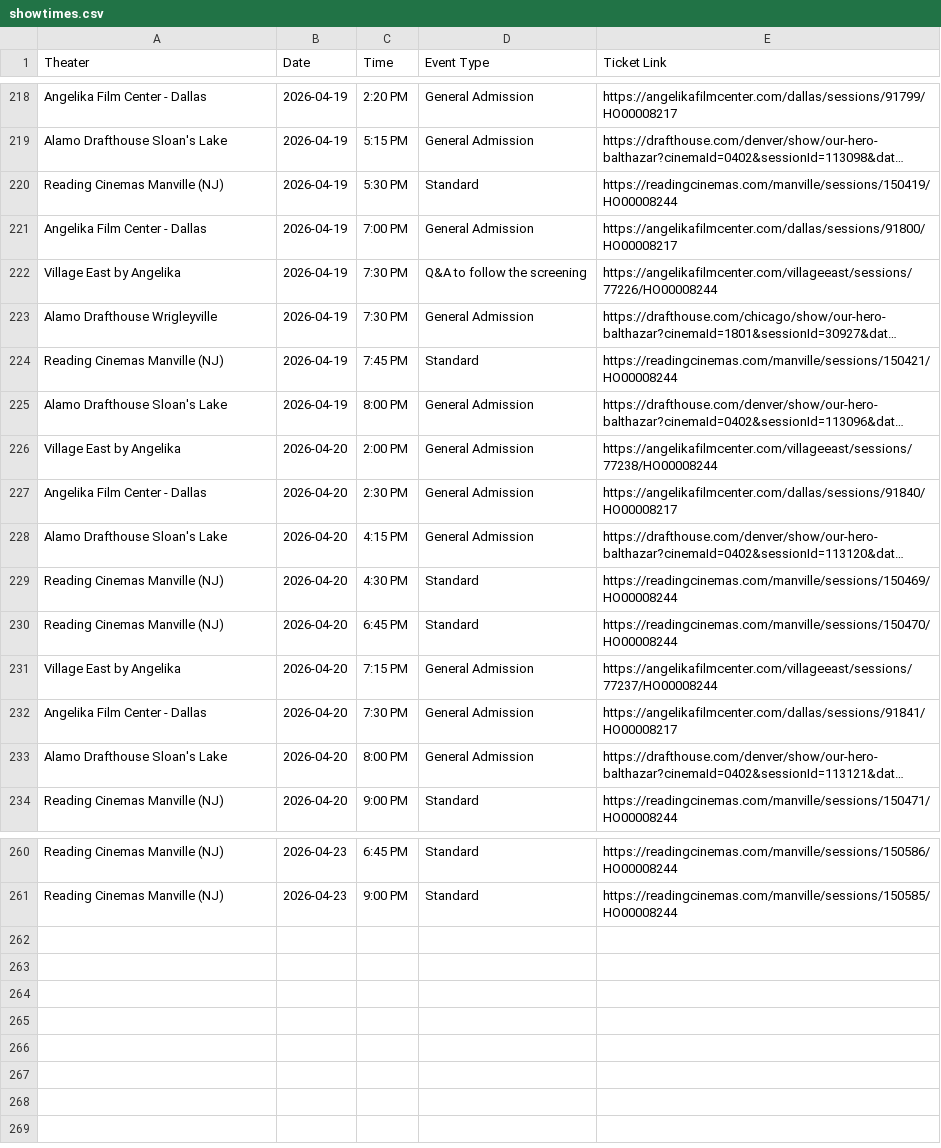
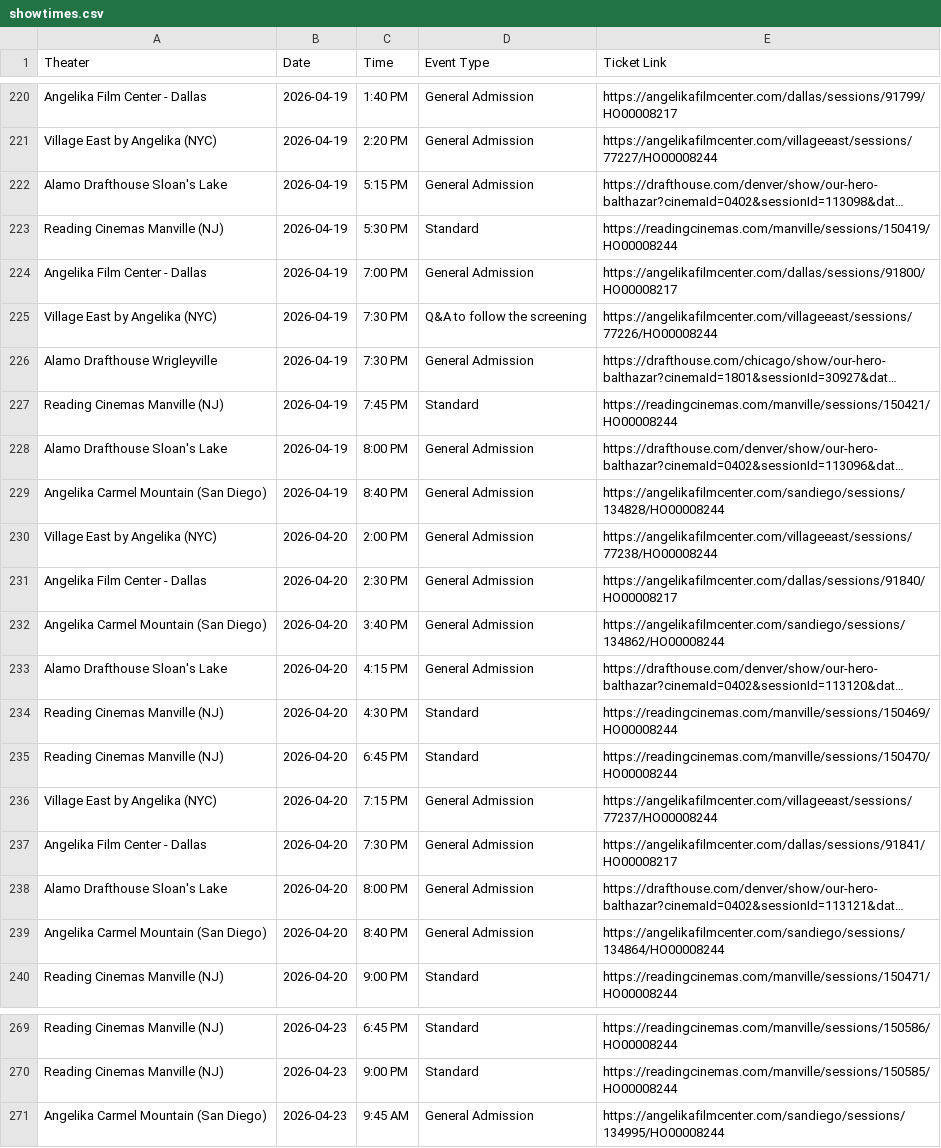
Before and after one commit to rommelnunez/OHB_Film_Website, a CSV file: showtimes.csv, drawn as a sheet; only a part is shown, gaps mark what is left out; long unchanged cells end in …; addresses are those after the commit; the diff covers the shown part only; the diff names each change by its address in the sheet, - before the commit and + after, or states it on an @@ line.

```diff
--- a/showtimes.csv
+++ b/showtimes.csv
-C220 (Time): 2:20 PM
+C220 (Time): 1:40 PM
+row 221: Village East by Angelika (NYC) | 2026-04-19 | 2:20 PM | General Admission | https://angelikafilmcenter.com/villageeast/sessions/77227/HO00008244
-A225 (Theater): Village East by Angelika
+A225 (Theater): Village East by Angelika (NYC)
+row 229: Angelika Carmel Mountain (San Diego) | 2026-04-19 | 8:40 PM | General Admission | https://angelikafilmcenter.com/sandiego/sessions/134828/HO00008244
-A230 (Theater): Village East by Angelika
+A230 (Theater): Village East by Angelika (NYC)
+row 232: Angelika Carmel Mountain (San Diego) | 2026-04-20 | 3:40 PM | General Admission | https://angelikafilmcenter.com/sandiego/sessions/134862/HO00008244
-A236 (Theater): Village East by Angelika
+A236 (Theater): Village East by Angelika (NYC)
+row 239: Angelika Carmel Mountain (San Diego) | 2026-04-20 | 8:40 PM | General Admission | https://angelikafilmcenter.com/sandiego/sessions/134864/HO00008244
+row 271: Angelika Carmel Mountain (San Diego) | 2026-04-23 | 9:45 AM | General Admission | https://angelikafilmcenter.com/sandiego/sessions/134995/HO00008244
```
Also changed, not shown: 6 added rows, 1 removed row and 9 edited cells elsewhere in this file.
